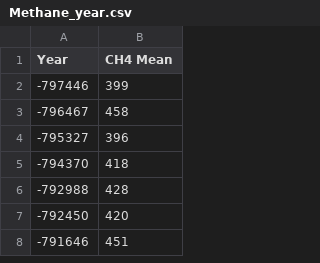
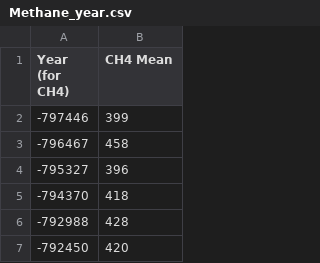
Before and after one commit to rebeccaf1918/Programming-for-Da-Project2, a CSV file: Rough Work Methane/Methane_year.csv, drawn as a sheet; only a part is shown; the shorter side is filled out with more unchanged rows.

```diff
--- a/Rough Work Methane/Methane_year.csv
+++ b/Rough Work Methane/Methane_year.csv
@@ -1,2 +1,2 @@
-Year,CH4 Mean
+Year (for CH4),CH4 Mean
 -797446,399
```
Also changed, not shown: 15 other files.
